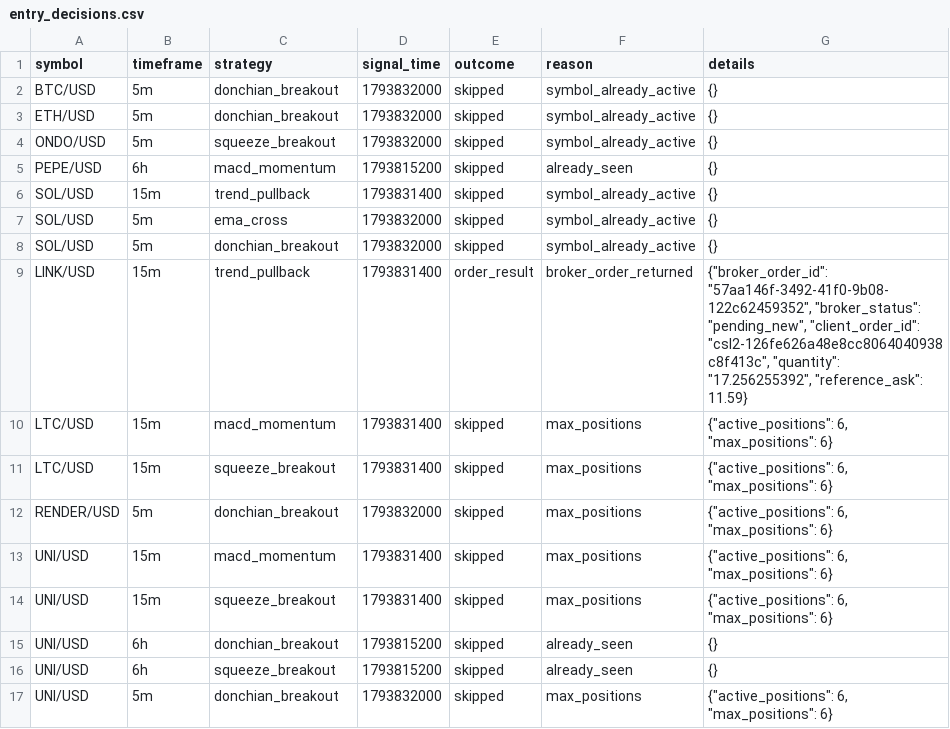
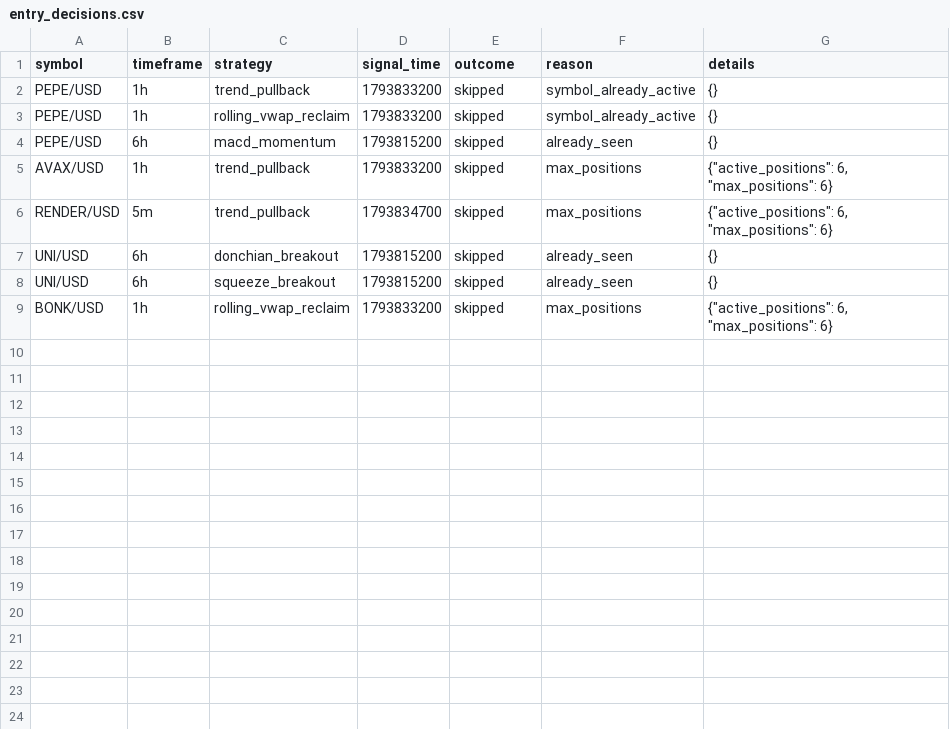
Before and after one commit to Rand0mUs3r-afk/CryptoStrategyLab, a CSV file: entry_decisions.csv, drawn as a sheet.

```diff
--- a/entry_decisions.csv
+++ b/entry_decisions.csv
@@ -1,17 +1,9 @@
 symbol,timeframe,strategy,signal_time,outcome,reason,details
-BTC/USD,5m,donchian_breakout,1793832000,skipped,symbol_already_active,{}
-ETH/USD,5m,donchian_breakout,1793832000,skipped,symbol_already_active,{}
-ONDO/USD,5m,squeeze_breakout,1793832000,skipped,symbol_already_active,{}
+PEPE/USD,1h,trend_pullback,1793833200,skipped,symbol_already_active,{}
+PEPE/USD,1h,rolling_vwap_reclaim,1793833200,skipped,symbol_already_active,{}
 PEPE/USD,6h,macd_momentum,1793815200,skipped,already_seen,{}
-SOL/USD,15m,trend_pullback,1793831400,skipped,symbol_already_active,{}
-SOL/USD,5m,ema_cross,1793832000,skipped,symbol_already_active,{}
-SOL/USD,5m,donchian_breakout,1793832000,skipped,symbol_already_active,{}
-LINK/USD,15m,trend_pullback,1793831400,order_result,broker_order_returned,"{""broker_order_id"": ""57aa146f-3492-41f0-9b08-122c62459352"", ""broker_status"": ""pending_new"", ""client_order_id"": ""csl2-126fe626a48e8cc8064040938c8f413c"", ""quantity"": ""17.256255392"", ""reference_ask"": 11.59}"
-LTC/USD,15m,macd_momentum,1793831400,skipped,max_positions,"{""active_positions"": 6, ""max_positions"": 6}"
-LTC/USD,15m,squeeze_breakout,1793831400,skipped,max_positions,"{""active_positions"": 6, ""max_positions"": 6}"
-RENDER/USD,5m,donchian_breakout,1793832000,skipped,max_positions,"{""active_positions"": 6, ""max_positions"": 6}"
-UNI/USD,15m,macd_momentum,1793831400,skipped,max_positions,"{""active_positions"": 6, ""max_positions"": 6}"
-UNI/USD,15m,squeeze_breakout,1793831400,skipped,max_positions,"{""active_positions"": 6, ""max_positions"": 6}"
+AVAX/USD,1h,trend_pullback,1793833200,skipped,max_positions,"{""active_positions"": 6, ""max_positions"": 6}"
+RENDER/USD,5m,trend_pullback,1793834700,skipped,max_positions,"{""active_positions"": 6, ""max_positions"": 6}"
 UNI/USD,6h,donchian_breakout,1793815200,skipped,already_seen,{}
 UNI/USD,6h,squeeze_breakout,1793815200,skipped,already_seen,{}
-UNI/USD,5m,donchian_breakout,1793832000,skipped,max_positions,"{""active_positions"": 6, ""max_positions"": 6}"
+BONK/USD,1h,rolling_vwap_reclaim,1793833200,skipped,max_positions,"{""active_positions"": 6, ""max_positions"": 6}"
```
Also changed, not shown: watchlist.csv, 7 other files.
